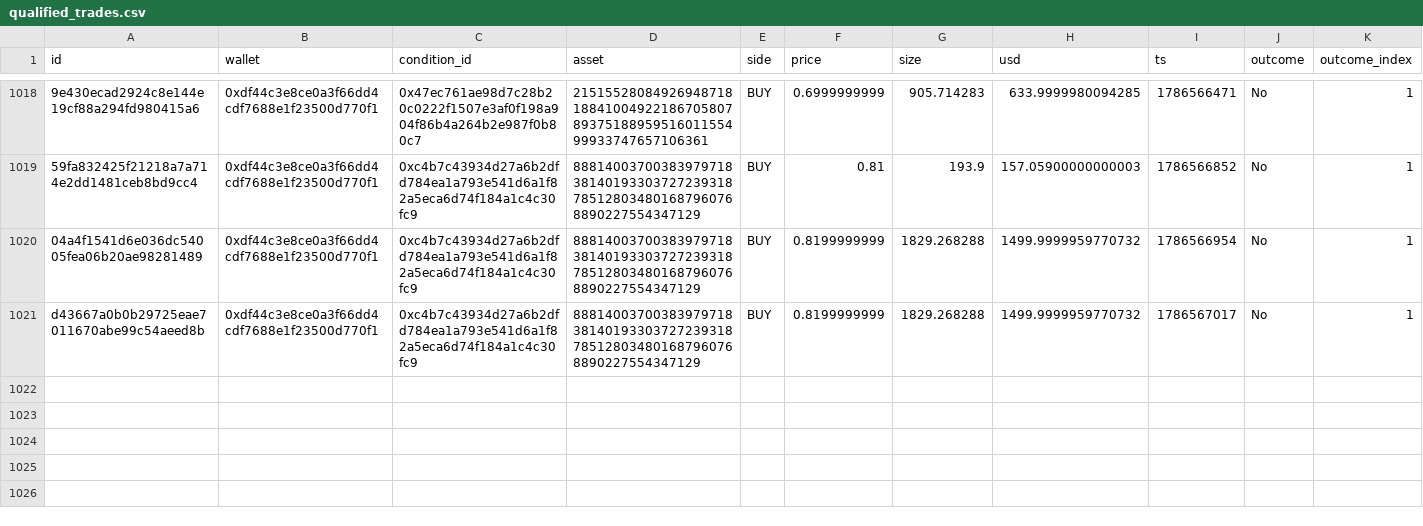
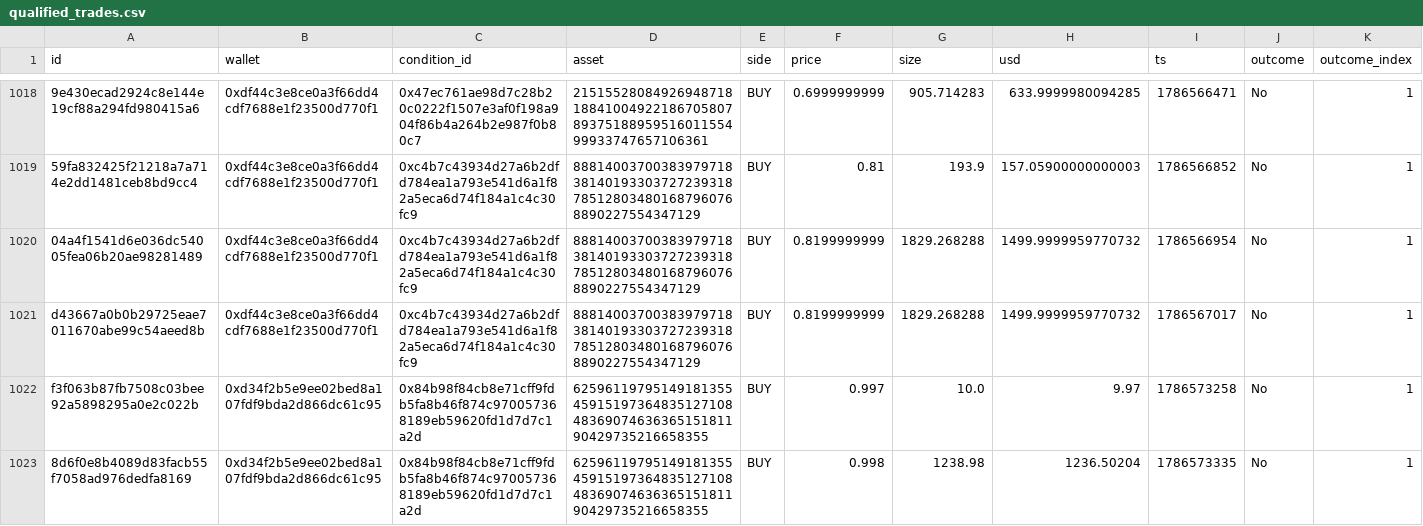
Before and after one commit to sophie-nguyenthuthuy/polycopy, a CSV file: data/qualified_trades.csv, drawn as a sheet; only a part is shown, gaps mark what is left out; rows hold the shown columns only; the diff names each change by its address in the sheet, - before the commit and + after, or states it on an @@ line.

```diff
--- a/data/qualified_trades.csv
+++ b/data/qualified_trades.csv
+row 1022: f3f063b87fb7508c03bee92a5898295a0e2c022b | 0xd34f2b5e9ee02bed8a107fdf9bda2d866dc61c95 | 0x84b98f84cb8e71cff9fdb5fa8b46f874c970057368189eb59620fd1d7d7c1a2d | 62596119795149181355459151973648351271084836907463636515181190429735216658355 | BUY | 0.997 | 10.0 | 9.97 | 1786573258 | No | 1
+row 1023: 8d6f0e8b4089d83facb55f7058ad976dedfa8169 | 0xd34f2b5e9ee02bed8a107fdf9bda2d866dc61c95 | 0x84b98f84cb8e71cff9fdb5fa8b46f874c970057368189eb59620fd1d7d7c1a2d | 62596119795149181355459151973648351271084836907463636515181190429735216658355 | BUY | 0.998 | 1238.98 | 1236.50204 | 1786573335 | No | 1
```
Also changed, not shown: data/fills.csv, data/wallets.csv, 2 other files.
